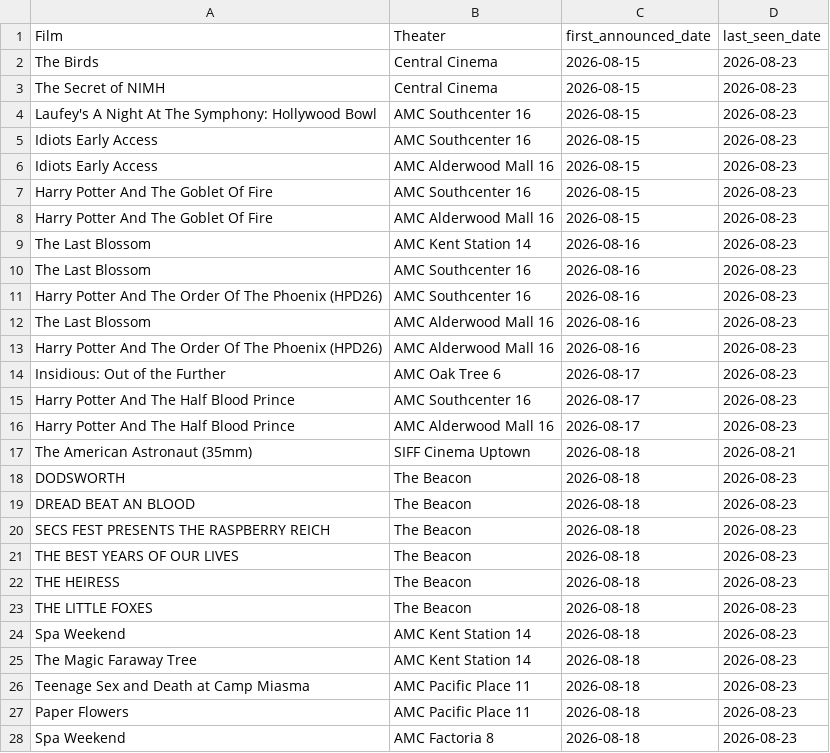
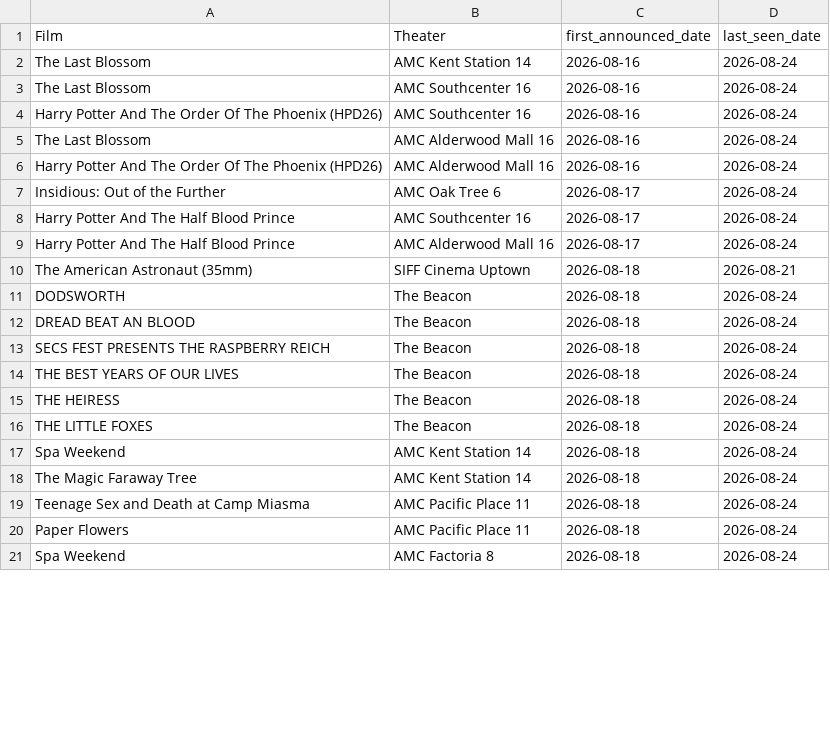
Before and after one commit to mattheuscolyn/reel-seattle, a CSV file: public/data/newly_announced.csv, drawn as a sheet; only a part is shown; the diff covers the shown part only.

```diff
--- a/public/data/newly_announced.csv
+++ b/public/data/newly_announced.csv
@@ -1,28 +1,21 @@
 Film,Theater,first_announced_date,last_seen_date
-The Birds,Central Cinema,2026-08-15,2026-08-23
-The Secret of NIMH,Central Cinema,2026-08-15,2026-08-23
-Laufey's A Night At The Symphony: Hollywood Bowl,AMC Southcenter 16,2026-08-15,2026-08-23
-Idiots Early Access,AMC Southcenter 16,2026-08-15,2026-08-23
-Idiots Early Access,AMC Alderwood Mall 16,2026-08-15,2026-08-23
-Harry Potter And The Goblet Of Fire,AMC Southcenter 16,2026-08-15,2026-08-23
-Harry Potter And The Goblet Of Fire,AMC Alderwood Mall 16,2026-08-15,2026-08-23
-The Last Blossom,AMC Kent Station 14,2026-08-16,2026-08-23
-The Last Blossom,AMC Southcenter 16,2026-08-16,2026-08-23
-Harry Potter And The Order Of The Phoenix (HPD26),AMC Southcenter 16,2026-08-16,2026-08-23
-The Last Blossom,AMC Alderwood Mall 16,2026-08-16,2026-08-23
-Harry Potter And The Order Of The Phoenix (HPD26),AMC Alderwood Mall 16,2026-08-16,2026-08-23
-Insidious: Out of the Further,AMC Oak Tree 6,2026-08-17,2026-08-23
-Harry Potter And The Half Blood Prince,AMC Southcenter 16,2026-08-17,2026-08-23
-Harry Potter And The Half Blood Prince,AMC Alderwood Mall 16,2026-08-17,2026-08-23
+The Last Blossom,AMC Kent Station 14,2026-08-16,2026-08-24
+The Last Blossom,AMC Southcenter 16,2026-08-16,2026-08-24
+Harry Potter And The Order Of The Phoenix (HPD26),AMC Southcenter 16,2026-08-16,2026-08-24
+The Last Blossom,AMC Alderwood Mall 16,2026-08-16,2026-08-24
+Harry Potter And The Order Of The Phoenix (HPD26),AMC Alderwood Mall 16,2026-08-16,2026-08-24
+Insidious: Out of the Further,AMC Oak Tree 6,2026-08-17,2026-08-24
+Harry Potter And The Half Blood Prince,AMC Southcenter 16,2026-08-17,2026-08-24
+Harry Potter And The Half Blood Prince,AMC Alderwood Mall 16,2026-08-17,2026-08-24
 The American Astronaut (35mm),SIFF Cinema Uptown,2026-08-18,2026-08-21
-DODSWORTH,The Beacon,2026-08-18,2026-08-23
-DREAD BEAT AN BLOOD,The Beacon,2026-08-18,2026-08-23
-SECS FEST PRESENTS THE RASPBERRY REICH,The Beacon,2026-08-18,2026-08-23
-THE BEST YEARS OF OUR LIVES,The Beacon,2026-08-18,2026-08-23
-THE HEIRESS,The Beacon,2026-08-18,2026-08-23
-THE LITTLE FOXES,The Beacon,2026-08-18,2026-08-23
-Spa Weekend,AMC Kent Station 14,2026-08-18,2026-08-23
-The Magic Faraway Tree,AMC Kent Station 14,2026-08-18,2026-08-23
-Teenage Sex and Death at Camp Miasma,AMC Pacific Place 11,2026-08-18,2026-08-23
-Paper Flowers,AMC Pacific Place 11,2026-08-18,2026-08-23
-Spa Weekend,AMC Factoria 8,2026-08-18,2026-08-23
+DODSWORTH,The Beacon,2026-08-18,2026-08-24
+DREAD BEAT AN BLOOD,The Beacon,2026-08-18,2026-08-24
+SECS FEST PRESENTS THE RASPBERRY REICH,The Beacon,2026-08-18,2026-08-24
+THE BEST YEARS OF OUR LIVES,The Beacon,2026-08-18,2026-08-24
+THE HEIRESS,The Beacon,2026-08-18,2026-08-24
+THE LITTLE FOXES,The Beacon,2026-08-18,2026-08-24
+Spa Weekend,AMC Kent Station 14,2026-08-18,2026-08-24
+The Magic Faraway Tree,AMC Kent Station 14,2026-08-18,2026-08-24
+Teenage Sex and Death at Camp Miasma,AMC Pacific Place 11,2026-08-18,2026-08-24
+Paper Flowers,AMC Pacific Place 11,2026-08-18,2026-08-24
+Spa Weekend,AMC Factoria 8,2026-08-18,2026-08-24
```
Also changed, not shown: 11 added rows and 81 edited cells elsewhere in this file, public/data/movies_announcements.csv, public/indieshowtimes.csv, 12 other files.
